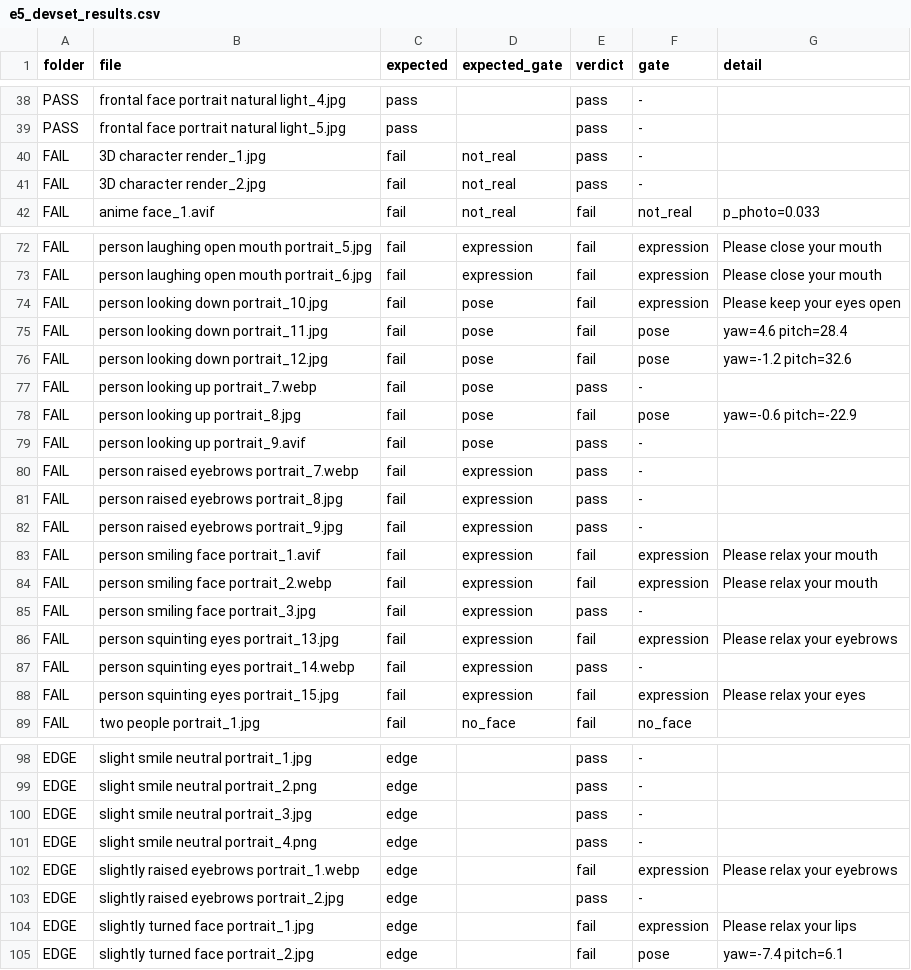
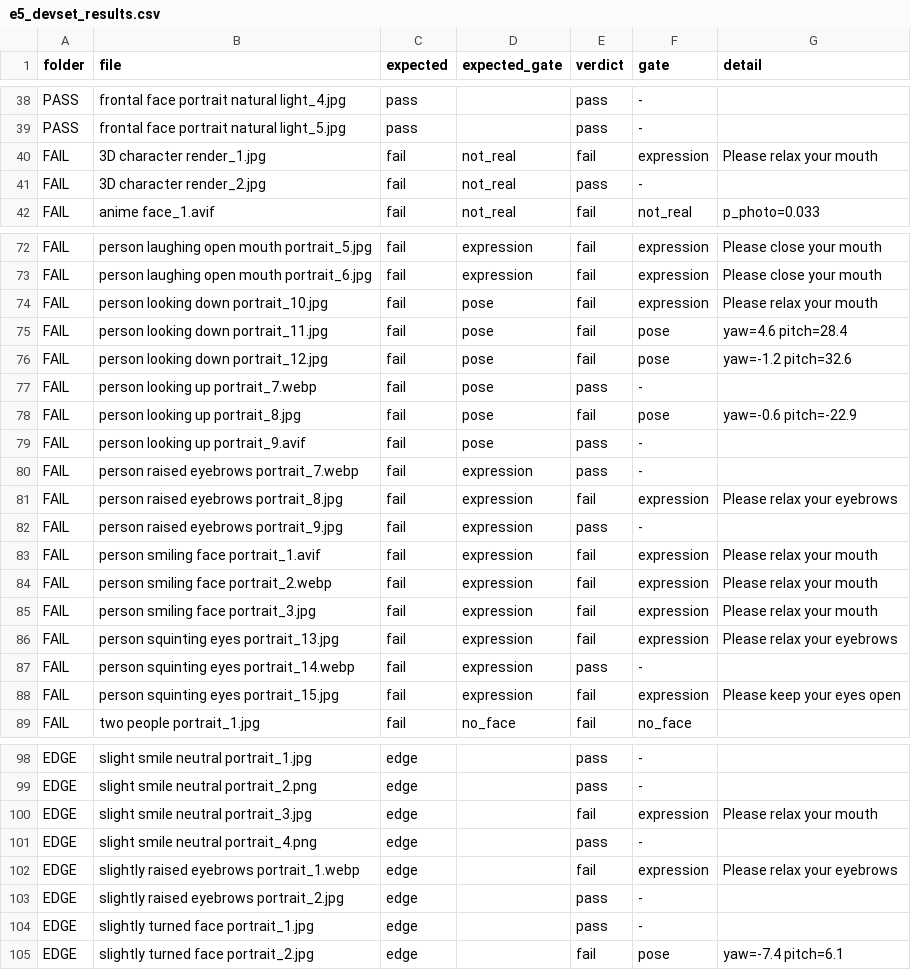
Before and after one commit to aveexa/glow-mark, a CSV file: data/processed/experiments/e5_devset_results.csv, drawn as a sheet; only a part is shown, gaps mark what is left out.

```diff
--- a/data/processed/experiments/e5_devset_results.csv
+++ b/data/processed/experiments/e5_devset_results.csv
@@ -39,3 +39,3 @@ PASS,frontal face portrait natural light_4.jpg,pass,,pass,-,
 PASS,frontal face portrait natural light_5.jpg,pass,,pass,-,
-FAIL,3D character render_1.jpg,fail,not_real,pass,-,
+FAIL,3D character render_1.jpg,fail,not_real,fail,expression,Please relax your mouth
 FAIL,3D character render_2.jpg,fail,not_real,pass,-,
@@ -73,3 +73,3 @@ FAIL,person laughing open mouth portrait_5.jpg,fail,expression,fail,expression,P
 FAIL,person laughing open mouth portrait_6.jpg,fail,expression,fail,expression,Please close your mouth
-FAIL,person looking down portrait_10.jpg,fail,pose,fail,expression,Please keep your eyes open
+FAIL,person looking down portrait_10.jpg,fail,pose,fail,expression,Please relax your mouth
 FAIL,person looking down portrait_11.jpg,fail,pose,fail,pose,yaw=4.6 pitch=28.4
@@ -80,3 +80,3 @@ FAIL,person looking up portrait_9.avif,fail,pose,pass,-,
 FAIL,person raised eyebrows portrait_7.webp,fail,expression,pass,-,
-FAIL,person raised eyebrows portrait_8.jpg,fail,expression,pass,-,
+FAIL,person raised eyebrows portrait_8.jpg,fail,expression,fail,expression,Please relax your eyebrows
 FAIL,person raised eyebrows portrait_9.jpg,fail,expression,pass,-,
@@ -84,6 +84,6 @@ FAIL,person smiling face portrait_1.avif,fail,expression,fail,expression,Please
 FAIL,person smiling face portrait_2.webp,fail,expression,fail,expression,Please relax your mouth
-FAIL,person smiling face portrait_3.jpg,fail,expression,pass,-,
+FAIL,person smiling face portrait_3.jpg,fail,expression,fail,expression,Please relax your mouth
 FAIL,person squinting eyes portrait_13.jpg,fail,expression,fail,expression,Please relax your eyebrows
 FAIL,person squinting eyes portrait_14.webp,fail,expression,pass,-,
-FAIL,person squinting eyes portrait_15.jpg,fail,expression,fail,expression,Please relax your eyes
+FAIL,person squinting eyes portrait_15.jpg,fail,expression,fail,expression,Please keep your eyes open
 FAIL,two people portrait_1.jpg,fail,no_face,fail,no_face,
@@ -99,3 +99,3 @@ EDGE,slight smile neutral portrait_1.jpg,edge,,pass,-,
 EDGE,slight smile neutral portrait_2.png,edge,,pass,-,
-EDGE,slight smile neutral portrait_3.jpg,edge,,pass,-,
+EDGE,slight smile neutral portrait_3.jpg,edge,,fail,expression,Please relax your mouth
 EDGE,slight smile neutral portrait_4.png,edge,,pass,-,
@@ -103,3 +103,3 @@ EDGE,slightly raised eyebrows portrait_1.webp,edge,,fail,expression,Please relax
 EDGE,slightly raised eyebrows portrait_2.jpg,edge,,pass,-,
-EDGE,slightly turned face portrait_1.jpg,edge,,fail,expression,Please relax your lips
+EDGE,slightly turned face portrait_1.jpg,edge,,pass,-,
 EDGE,slightly turned face portrait_2.jpg,edge,,fail,pose,yaw=-7.4 pitch=6.1
```
Also changed, not shown: 4 other files.
